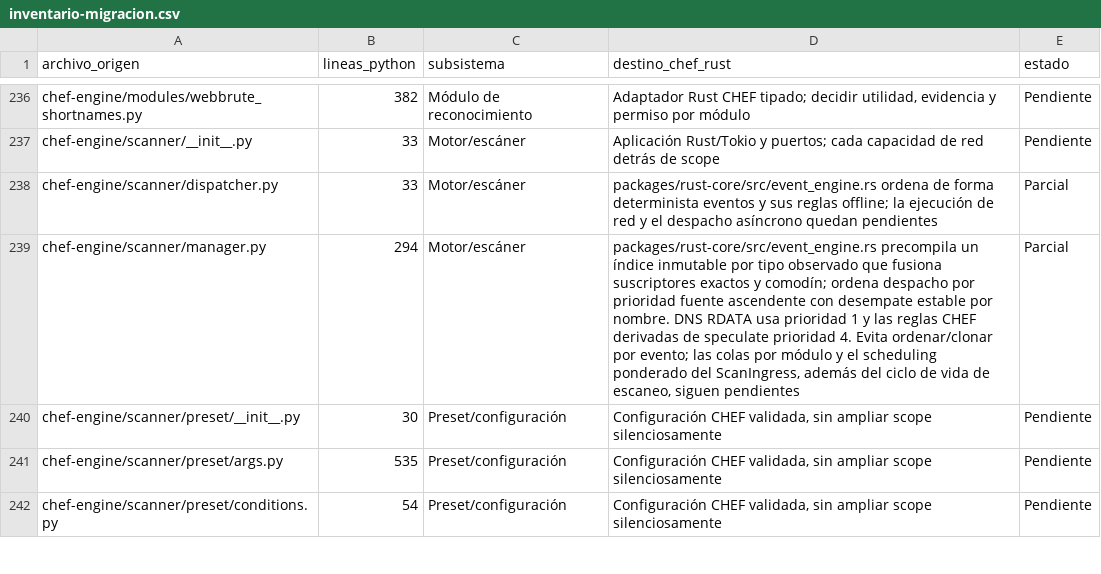
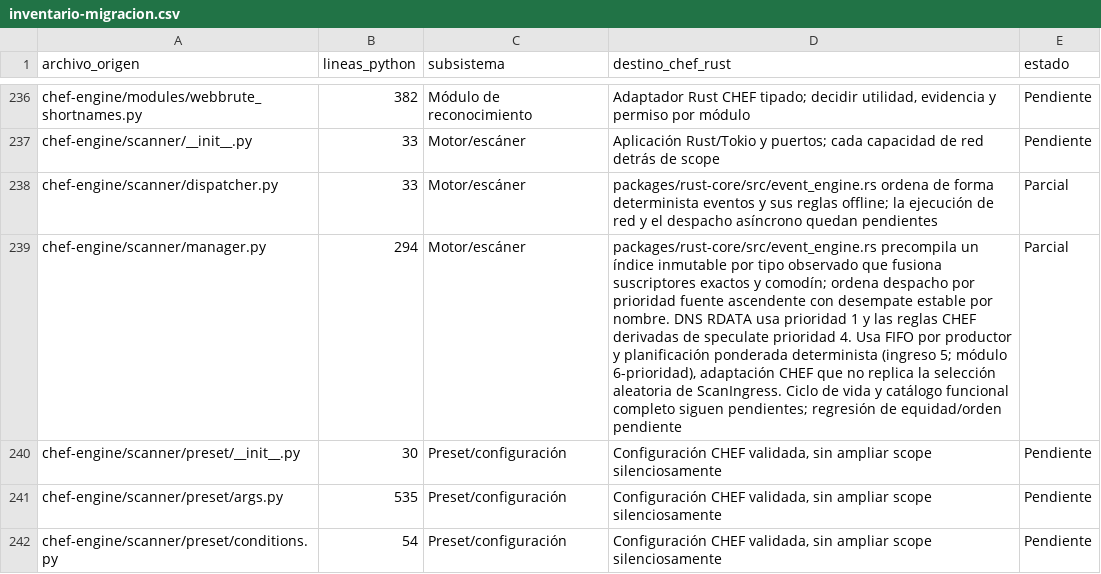
Before and after one commit to CyberStill-GmbH/CHEF, a CSV file: docs/migration/inventario-migracion.csv, drawn as a sheet; only a part is shown, gaps mark what is left out; the diff names each change by its address in the sheet, - before the commit and + after, or states it on an @@ line.

Commit message:
feat(core): schedule module event queues

```diff
--- a/docs/migration/inventario-migracion.csv
+++ b/docs/migration/inventario-migracion.csv
-D239 (destino_chef_rust): …prioridad 4. Evita ordenar/clonar por evento; las colas por módulo y el scheduling ponderado del ScanIngress, además del ciclo de vida de escaneo, siguen pendientes
+D239 (destino_chef_rust): …prioridad 4. Usa FIFO por productor y planificación ponderada determinista (ingreso 5; módulo 6-prioridad), adaptación CHEF que no replica la selección aleatoria de ScanIngress. Ciclo de vida y catálogo funcional completo siguen pendientes; regresión de equidad/orden pendiente
```
Also changed, not shown: 3 other files.
